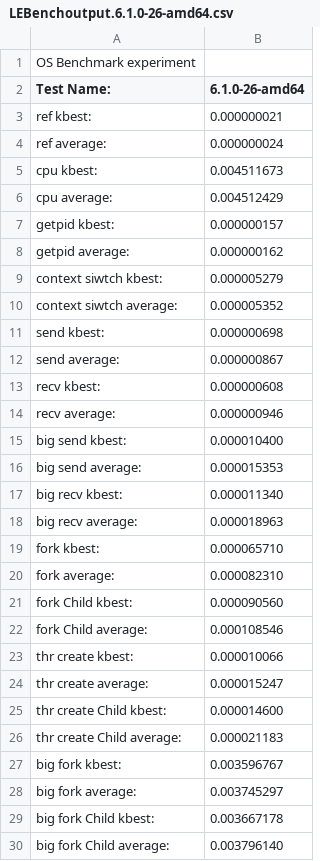
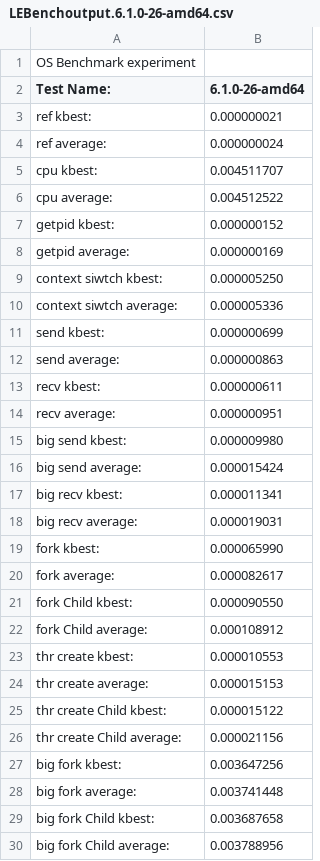
Before and after one commit to Psml03/LEBench-Results, a CSV file: LEBenchoutput.6.1.0-26-amd64.csv, drawn as a sheet; only a part is shown; the diff covers the shown part only.

Commit message:
Run 4 Secure Kernel

```diff
--- a/LEBenchoutput.6.1.0-26-amd64.csv
+++ b/LEBenchoutput.6.1.0-26-amd64.csv
@@ -4,27 +4,27 @@ Test Name:,6.1.0-26-amd64,
        ref        average:,0.000000024,
-       cpu          kbest:,0.004511673,
-       cpu        average:,0.004512429,
-    getpid          kbest:,0.000000157,
-    getpid        average:,0.000000162,
-context siwtch          kbest:,0.000005279,
-context siwtch        average:,0.000005352,
-      send          kbest:,0.000000698,
-      send        average:,0.000000867,
-      recv          kbest:,0.000000608,
-      recv        average:,0.000000946,
-  big send          kbest:,0.000010400,
-  big send        average:,0.000015353,
-  big recv          kbest:,0.000011340,
-  big recv        average:,0.000018963,
-      fork          kbest:,0.000065710,
-      fork       average:,0.000082310,
-      fork    Child kbest:,0.000090560,
-      fork Child average:,0.000108546,
-thr create          kbest:,0.000010066,
-thr create       average:,0.000015247,
-thr create    Child kbest:,0.000014600,
-thr create Child average:,0.000021183,
-  big fork          kbest:,0.003596767,
-  big fork       average:,0.003745297,
-  big fork    Child kbest:,0.003667178,
-  big fork Child average:,0.003796140,
+       cpu          kbest:,0.004511707,
+       cpu        average:,0.004512522,
+    getpid          kbest:,0.000000152,
+    getpid        average:,0.000000169,
+context siwtch          kbest:,0.000005250,
+context siwtch        average:,0.000005336,
+      send          kbest:,0.000000699,
+      send        average:,0.000000863,
+      recv          kbest:,0.000000611,
+      recv        average:,0.000000951,
+  big send          kbest:,0.000009980,
+  big send        average:,0.000015424,
+  big recv          kbest:,0.000011341,
+  big recv        average:,0.000019031,
+      fork          kbest:,0.000065990,
+      fork       average:,0.000082617,
+      fork    Child kbest:,0.000090550,
+      fork Child average:,0.000108912,
+thr create          kbest:,0.000010553,
+thr create       average:,0.000015153,
+thr create    Child kbest:,0.000015122,
+thr create Child average:,0.000021156,
+  big fork          kbest:,0.003647256,
+  big fork       average:,0.003741448,
+  big fork    Child kbest:,0.003687658,
+  big fork Child average:,0.003788956,
```
Also changed, not shown: 56 edited cells elsewhere in this file.
